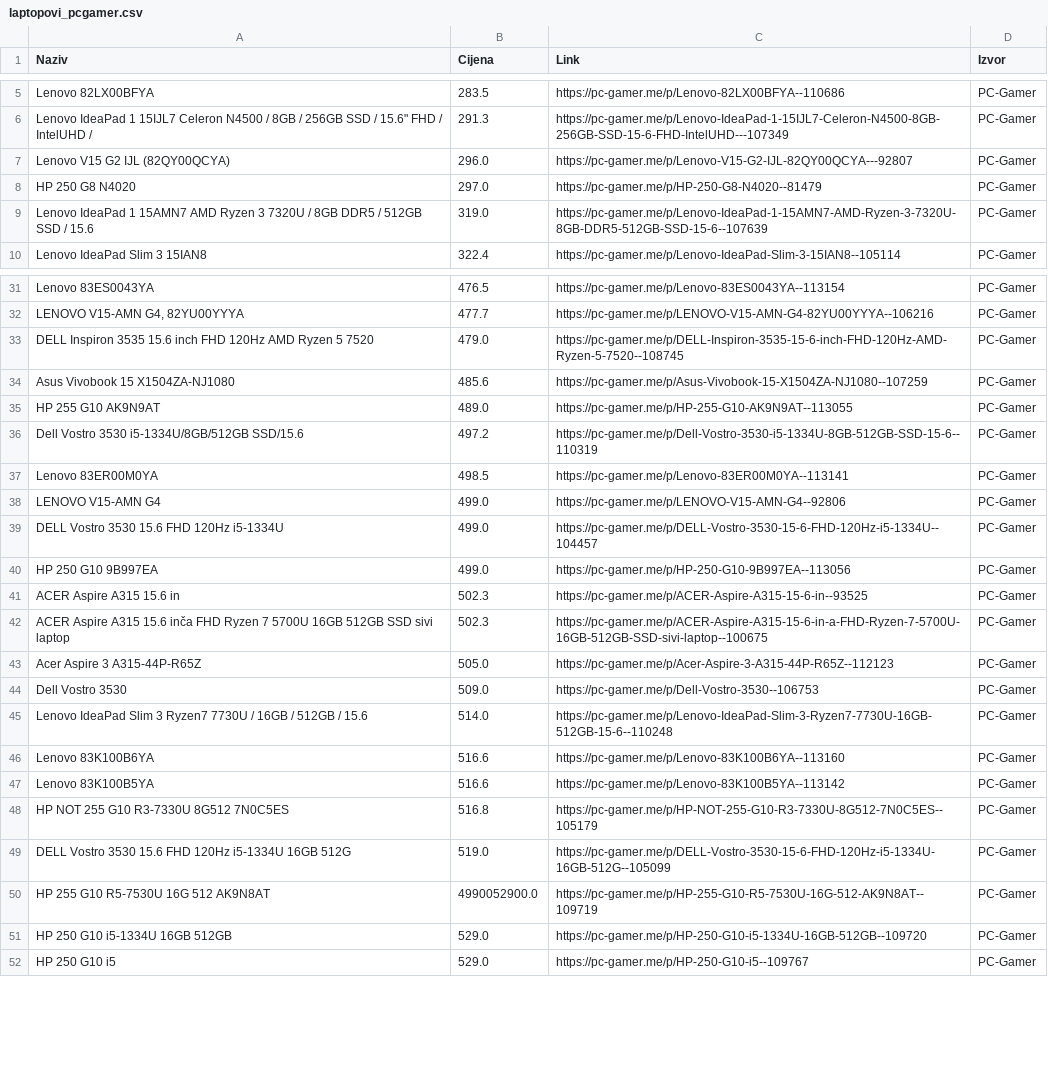
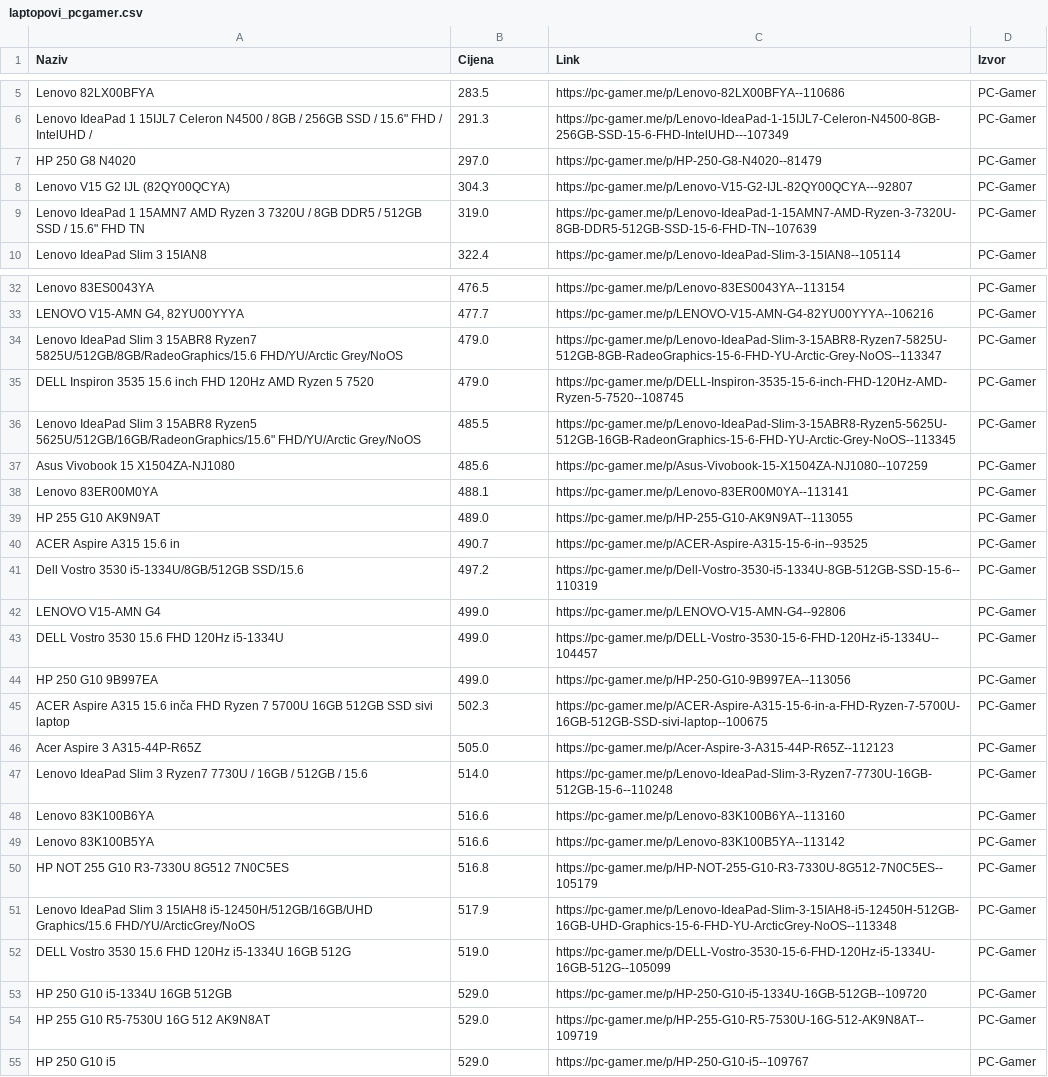
Before and after one commit to ArslanVmne/MVP-TehnoCijene, a CSV file: laptopovi_pcgamer.csv, drawn as a sheet; only a part is shown, gaps mark what is left out; the diff covers the shown part only.

Commit message:
sortiranje cijena
Popravljeno sortiranje cijena u rezultatima od najmanje ka najvećoj

```diff
--- a/laptopovi_pcgamer.csv
+++ b/laptopovi_pcgamer.csv
@@ -6,5 +6,5 @@ Lenovo 82LX00BFYA,283.5,https://pc-gamer.me/p/Lenovo-82LX00BFYA--110686,PC-Gamer
 "Lenovo IdeaPad 1 15IJL7 Celeron N4500 / 8GB / 256GB SSD / 15.6"" FHD / IntelUHD /",291.3,https://pc-gamer.me/p/Lenovo-IdeaPad-1-15IJL7-Celeron-N4500-8GB-256GB-SSD-15-6-FHD-IntelUHD---107349,PC-Gamer
-Lenovo V15 G2 IJL (82QY00QCYA),296.0,https://pc-gamer.me/p/Lenovo-V15-G2-IJL-82QY00QCYA---92807,PC-Gamer
 HP 250 G8 N4020,297.0,https://pc-gamer.me/p/HP-250-G8-N4020--81479,PC-Gamer
-Lenovo IdeaPad 1 15AMN7 AMD Ryzen 3 7320U / 8GB DDR5 / 512GB SSD / 15.6,319.0,https://pc-gamer.me/p/Lenovo-IdeaPad-1-15AMN7-AMD-Ryzen-3-7320U-8GB-DDR5-512GB-SSD-15-6--107639,PC-Gamer
+Lenovo V15 G2 IJL (82QY00QCYA),304.3,https://pc-gamer.me/p/Lenovo-V15-G2-IJL-82QY00QCYA---92807,PC-Gamer
+"Lenovo IdeaPad 1 15AMN7 AMD Ryzen 3 7320U / 8GB DDR5 / 512GB SSD / 15.6"" FHD TN",319.0,https://pc-gamer.me/p/Lenovo-IdeaPad-1-15AMN7-AMD-Ryzen-3-7320U-8GB-DDR5-512GB-SSD-15-6-FHD-TN--107639,PC-Gamer
 Lenovo IdeaPad Slim 3 15IAN8,322.4,https://pc-gamer.me/p/Lenovo-IdeaPad-Slim-3-15IAN8--105114,PC-Gamer
@@ -32,7 +33,10 @@ Lenovo 83ES0043YA,476.5,https://pc-gamer.me/p/Lenovo-83ES0043YA--113154,PC-Gamer
 "LENOVO V15-AMN G4, 82YU00YYYA",477.7,https://pc-gamer.me/p/LENOVO-V15-AMN-G4-82YU00YYYA--106216,PC-Gamer
+Lenovo IdeaPad Slim 3 15ABR8 Ryzen7 5825U/512GB/8GB/RadeoGraphics/15.6 FHD/YU/Arctic Grey/NoOS,479.0,https://pc-gamer.me/p/Lenovo-IdeaPad-Slim-3-15ABR8-Ryzen7-5825U-512GB-8GB-RadeoGraphics-15-6-FHD-YU-Arctic-Grey-NoOS--113347,PC-Gamer
 DELL Inspiron 3535 15.6 inch FHD 120Hz AMD Ryzen 5 7520,479.0,https://pc-gamer.me/p/DELL-Inspiron-3535-15-6-inch-FHD-120Hz-AMD-Ryzen-5-7520--108745,PC-Gamer
+"Lenovo IdeaPad Slim 3 15ABR8 Ryzen5 5625U/512GB/16GB/RadeonGraphics/15.6"" FHD/YU/Arctic Grey/NoOS",485.5,https://pc-gamer.me/p/Lenovo-IdeaPad-Slim-3-15ABR8-Ryzen5-5625U-512GB-16GB-RadeonGraphics-15-6-FHD-YU-Arctic-Grey-NoOS--113345,PC-Gamer
 Asus Vivobook 15 X1504ZA-NJ1080,485.6,https://pc-gamer.me/p/Asus-Vivobook-15-X1504ZA-NJ1080--107259,PC-Gamer
+Lenovo 83ER00M0YA,488.1,https://pc-gamer.me/p/Lenovo-83ER00M0YA--113141,PC-Gamer
 HP 255 G10 AK9N9AT,489.0,https://pc-gamer.me/p/HP-255-G10-AK9N9AT--113055,PC-Gamer
+ACER Aspire A315 15.6 in,490.7,https://pc-gamer.me/p/ACER-Aspire-A315-15-6-in--93525,PC-Gamer
 Dell Vostro 3530 i5-1334U/8GB/512GB SSD/15.6,497.2,https://pc-gamer.me/p/Dell-Vostro-3530-i5-1334U-8GB-512GB-SSD-15-6--110319,PC-Gamer
-Lenovo 83ER00M0YA,498.5,https://pc-gamer.me/p/Lenovo-83ER00M0YA--113141,PC-Gamer
 LENOVO V15-AMN G4,499.0,https://pc-gamer.me/p/LENOVO-V15-AMN-G4--92806,PC-Gamer
@@ -40,6 +44,4 @@ DELL Vostro 3530 15.6 FHD 120Hz i5-1334U,499.0,https://pc-gamer.me/p/DELL-Vostro
 HP 250 G10 9B997EA,499.0,https://pc-gamer.me/p/HP-250-G10-9B997EA--113056,PC-Gamer
-ACER Aspire A315 15.6 in,502.3,https://pc-gamer.me/p/ACER-Aspire-A315-15-6-in--93525,PC-Gamer
 ACER Aspire A315 15.6 inča FHD Ryzen 7 5700U 16GB 512GB SSD sivi laptop,502.3,https://pc-gamer.me/p/ACER-Aspire-A315-15-6-in-a-FHD-Ryzen-7-5700U-16GB-512GB-SSD-sivi-laptop--100675,PC-Gamer
 Acer Aspire 3 A315-44P-R65Z,505.0,https://pc-gamer.me/p/Acer-Aspire-3-A315-44P-R65Z--112123,PC-Gamer
-Dell Vostro 3530,509.0,https://pc-gamer.me/p/Dell-Vostro-3530--106753,PC-Gamer
 Lenovo IdeaPad Slim 3 Ryzen7 7730U / 16GB / 512GB / 15.6,514.0,https://pc-gamer.me/p/Lenovo-IdeaPad-Slim-3-Ryzen7-7730U-16GB-512GB-15-6--110248,PC-Gamer
@@ -48,5 +50,6 @@ Lenovo 83K100B5YA,516.6,https://pc-gamer.me/p/Lenovo-83K100B5YA--113142,PC-Gamer
 HP NOT 255 G10 R3-7330U 8G512 7N0C5ES,516.8,https://pc-gamer.me/p/HP-NOT-255-G10-R3-7330U-8G512-7N0C5ES--105179,PC-Gamer
+Lenovo IdeaPad Slim 3 15IAH8 i5-12450H/512GB/16GB/UHD Graphics/15.6 FHD/YU/ArcticGrey/NoOS,517.9,https://pc-gamer.me/p/Lenovo-IdeaPad-Slim-3-15IAH8-i5-12450H-512GB-16GB-UHD-Graphics-15-6-FHD-YU-ArcticGrey-NoOS--113348,PC-Gamer
 DELL Vostro 3530 15.6 FHD 120Hz i5-1334U 16GB 512G,519.0,https://pc-gamer.me/p/DELL-Vostro-3530-15-6-FHD-120Hz-i5-1334U-16GB-512G--105099,PC-Gamer
-HP 255 G10 R5-7530U 16G 512 AK9N8AT,4990052900.0,https://pc-gamer.me/p/HP-255-G10-R5-7530U-16G-512-AK9N8AT--109719,PC-Gamer
 HP 250 G10 i5-1334U 16GB 512GB,529.0,https://pc-gamer.me/p/HP-250-G10-i5-1334U-16GB-512GB--109720,PC-Gamer
+HP 255 G10 R5-7530U 16G 512 AK9N8AT,529.0,https://pc-gamer.me/p/HP-255-G10-R5-7530U-16G-512-AK9N8AT--109719,PC-Gamer
 HP 250 G10  i5,529.0,https://pc-gamer.me/p/HP-250-G10-i5--109767,PC-Gamer
```
Also changed, not shown: 19 added rows, 9 removed rows and 5 edited cells elsewhere in this file, laptopovi_tehnomax.csv, laptopovi_tehnoplus.csv, 1 other file.
